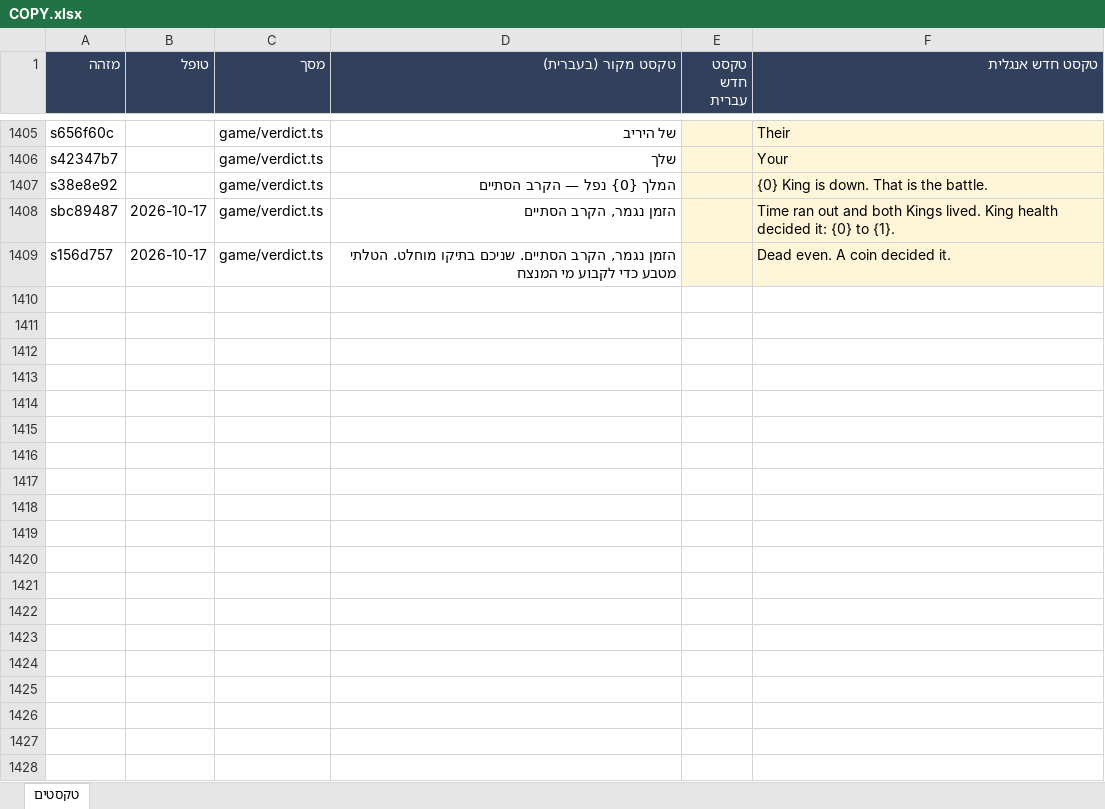
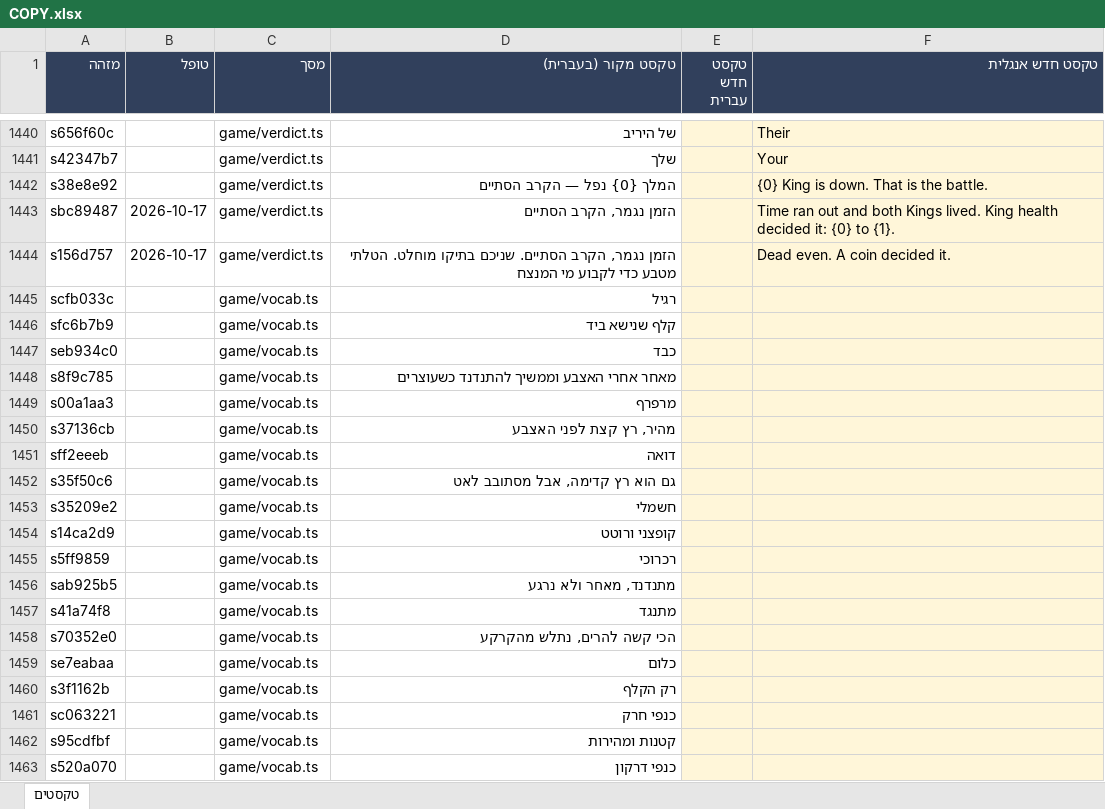
Before and after one commit to UncleOr/amanda, an Excel workbook: docs/COPY.xlsx, sheet טקסטים, drawn as a sheet; only a part is shown, gaps mark what is left out; values as stored, in another font and other column widths than the file's, no borders; the diff covers the shown part only; the diff names each change by its address in the sheet, - before the commit and + after, or states it on an @@ line.

```diff
--- a/docs/COPY.xlsx (sheet טקסטים)
+++ b/docs/COPY.xlsx (sheet טקסטים)
+row 1445: scfb033c |  | game/vocab.ts | רגיל
+row 1446: sfc6b7b9 |  | game/vocab.ts | קלף שנישא ביד
+row 1447: seb934c0 |  | game/vocab.ts | כבד
+row 1448: s8f9c785 |  | game/vocab.ts | מאחר אחרי האצבע וממשיך להתנדנד כשעוצרים
+row 1449: s00a1aa3 |  | game/vocab.ts | מרפרף
+row 1450: s37136cb |  | game/vocab.ts | מהיר, רץ קצת לפני האצבע
+row 1451: sff2eeeb |  | game/vocab.ts | דואה
+row 1452: s35f50c6 |  | game/vocab.ts | גם הוא רץ קדימה, אבל מסתובב לאט
+row 1453: s35209e2 |  | game/vocab.ts | חשמלי
+row 1454: s14ca2d9 |  | game/vocab.ts | קופצני ורוטט
+row 1455: s5ff9859 |  | game/vocab.ts | רכרוכי
+row 1456: sab925b5 |  | game/vocab.ts | מתנדנד, מאחר ולא נרגע
+row 1457: s41a74f8 |  | game/vocab.ts | מתנגד
+row 1458: s70352e0 |  | game/vocab.ts | הכי קשה להרים, נתלש מהקרקע
+row 1459: se7eabaa |  | game/vocab.ts | כלום
+row 1460: s3f1162b |  | game/vocab.ts | רק הקלף
+row 1461: sc063221 |  | game/vocab.ts | כנפי חרק
+row 1462: s95cdfbf |  | game/vocab.ts | קטנות ומהירות
+row 1463: s520a070 |  | game/vocab.ts | כנפי דרקון
```
Also changed, not shown: 175 added rows and 2 removed rows elsewhere in this sheet, 7 other files.
